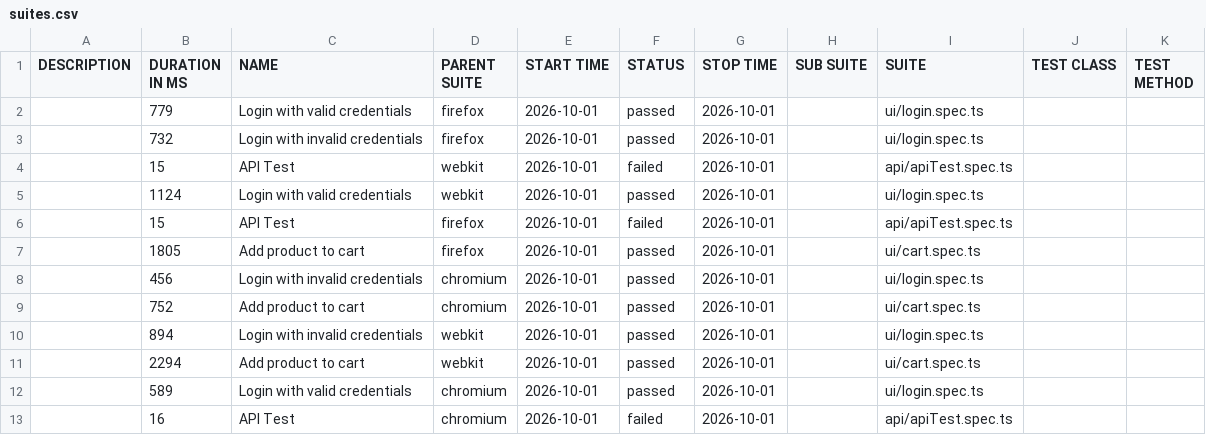
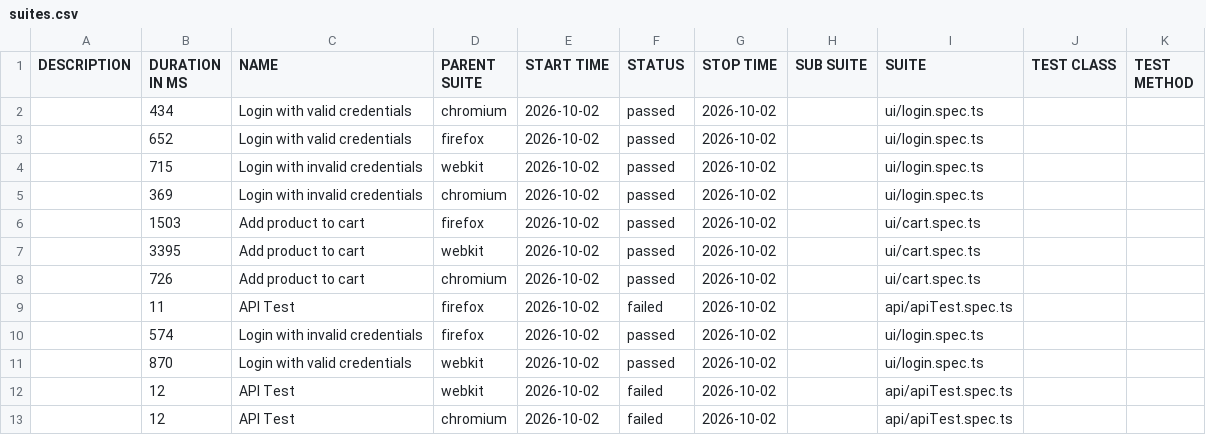
Before and after one commit to Ash-leyPereira/playwright-ts-framework, a CSV file: data/suites.csv, drawn as a sheet.

```diff
--- a/data/suites.csv
+++ b/data/suites.csv
@@ -1,13 +1,13 @@
 "DESCRIPTION","DURATION IN MS","NAME","PARENT SUITE","START TIME","STATUS","STOP TIME","SUB SUITE","SUITE","TEST CLASS","TEST METHOD"
-"","779","Login with valid credentials","firefox","2026-10-01","passed","2026-10-01","","ui/login.spec.ts","",""
-"","732","Login with invalid credentials","firefox","2026-10-01","passed","2026-10-01","","ui/login.spec.ts","",""
-"","15","API Test","webkit","2026-10-01","failed","2026-10-01","","api/apiTest.spec.ts","",""
-"","1124","Login with valid credentials","webkit","2026-10-01","passed","2026-10-01","","ui/login.spec.ts","",""
-"","15","API Test","firefox","2026-10-01","failed","2026-10-01","","api/apiTest.spec.ts","",""
-"","1805","Add product to cart","firefox","2026-10-01","passed","2026-10-01","","ui/cart.spec.ts","",""
-"","456","Login with invalid credentials","chromium","2026-10-01","passed","2026-10-01","","ui/login.spec.ts","",""
-"","752","Add product to cart","chromium","2026-10-01","passed","2026-10-01","","ui/cart.spec.ts","",""
-"","894","Login with invalid credentials","webkit","2026-10-01","passed","2026-10-01","","ui/login.spec.ts","",""
-"","2294","Add product to cart","webkit","2026-10-01","passed","2026-10-01","","ui/cart.spec.ts","",""
-"","589","Login with valid credentials","chromium","2026-10-01","passed","2026-10-01","","ui/login.spec.ts","",""
-"","16","API Test","chromium","2026-10-01","failed","2026-10-01","","api/apiTest.spec.ts","",""
+"","434","Login with valid credentials","chromium","2026-10-02","passed","2026-10-02","","ui/login.spec.ts","",""
+"","652","Login with valid credentials","firefox","2026-10-02","passed","2026-10-02","","ui/login.spec.ts","",""
+"","715","Login with invalid credentials","webkit","2026-10-02","passed","2026-10-02","","ui/login.spec.ts","",""
+"","369","Login with invalid credentials","chromium","2026-10-02","passed","2026-10-02","","ui/login.spec.ts","",""
+"","1503","Add product to cart","firefox","2026-10-02","passed","2026-10-02","","ui/cart.spec.ts","",""
+"","3395","Add product to cart","webkit","2026-10-02","passed","2026-10-02","","ui/cart.spec.ts","",""
+"","726","Add product to cart","chromium","2026-10-02","passed","2026-10-02","","ui/cart.spec.ts","",""
+"","11","API Test","firefox","2026-10-02","failed","2026-10-02","","api/apiTest.spec.ts","",""
+"","574","Login with invalid credentials","firefox","2026-10-02","passed","2026-10-02","","ui/login.spec.ts","",""
+"","870","Login with valid credentials","webkit","2026-10-02","passed","2026-10-02","","ui/login.spec.ts","",""
+"","12","API Test","webkit","2026-10-02","failed","2026-10-02","","api/apiTest.spec.ts","",""
+"","12","API Test","chromium","2026-10-02","failed","2026-10-02","","api/apiTest.spec.ts","",""
```
Also changed, not shown: 53 other files.
